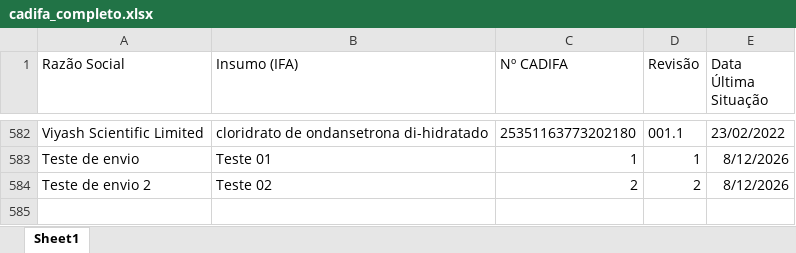
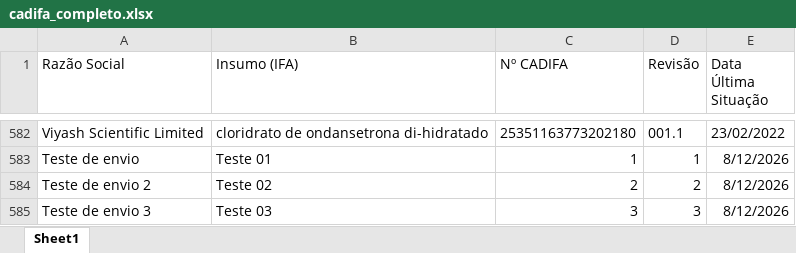
Before and after one commit to KarolineRuizxx/anvisa-cadifa-monitor, an Excel workbook: cadifa_completo.xlsx, sheet Sheet1, drawn as a sheet; only a part is shown, gaps mark what is left out; values as stored, in another font and other column widths than the file's, no borders; the diff names each change by its address in the sheet, - before the commit and + after, or states it on an @@ line.

Commit message:
Add files via upload

```diff
--- a/cadifa_completo.xlsx (sheet Sheet1)
+++ b/cadifa_completo.xlsx (sheet Sheet1)
+row 585: Teste de envio 3 | Teste 03 | 3 | 3 | 8/12/2026
```
